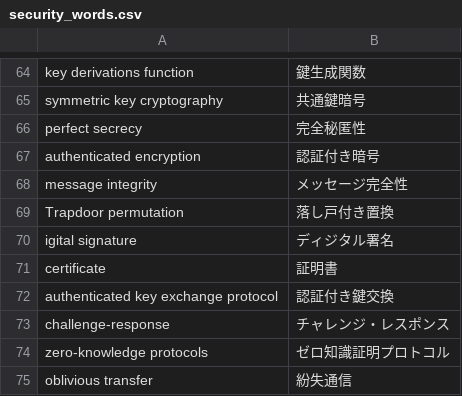
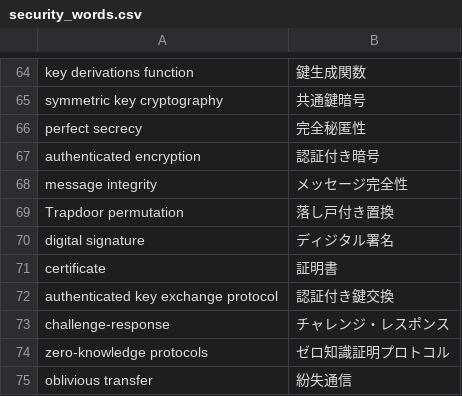
Before and after one commit to takamixhi/security_words, a CSV file: security_words.csv, drawn as a sheet; only a part is shown, gaps mark what is left out.

Commit message:
Update security_words.csv

```diff
--- a/security_words.csv
+++ b/security_words.csv
@@ -69,3 +69,3 @@ message integrity,メッセージ完全性
 Trapdoor permutation,落し戸付き置換
-igital signature,ディジタル署名
+digital signature,ディジタル署名
 certificate,証明書
```
